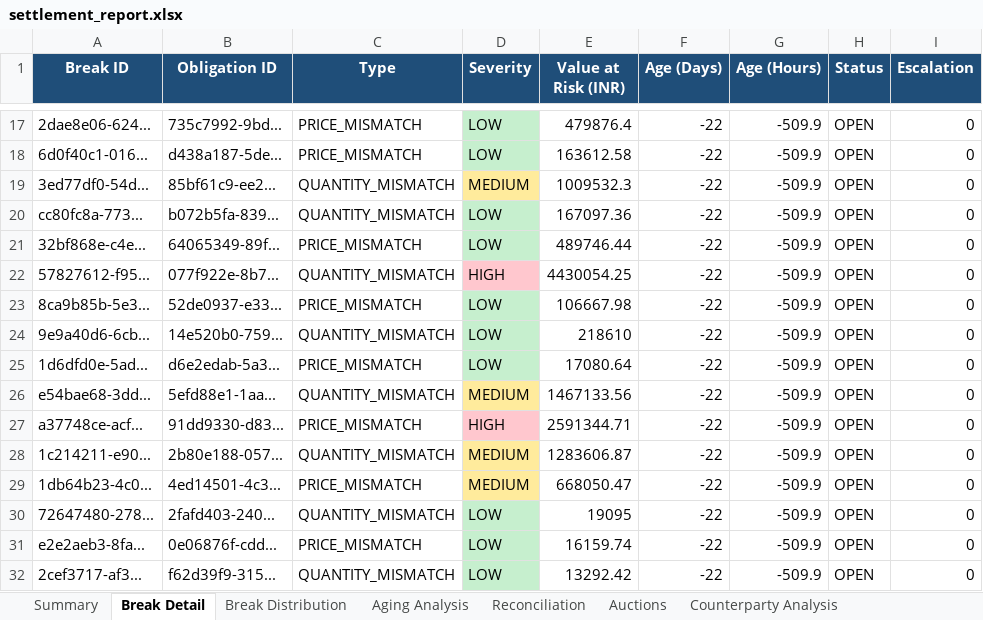
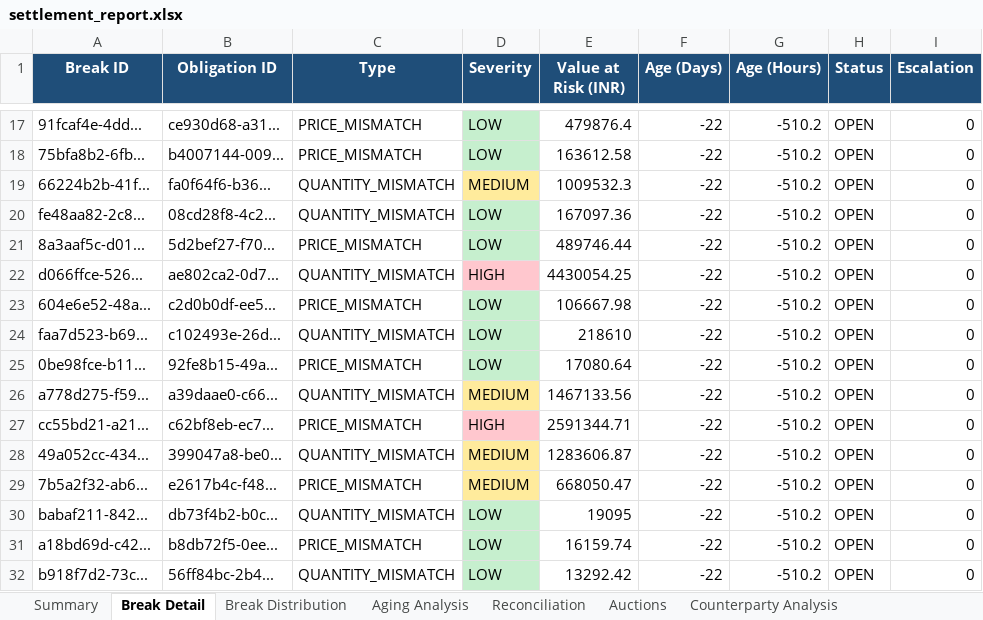
Before and after one commit to anubhav0499-bit/trade-settlement-operations, an Excel workbook: data/generated/settlement_report.xlsx, sheet Break Detail, drawn as a sheet; only a part is shown, gaps mark what is left out; values as stored, in another font and other column widths than the file's, no borders; the diff covers the shown part only; the diff names each change by its address in the sheet, - before the commit and + after, or states it on an @@ line.

```diff
--- a/data/generated/settlement_report.xlsx (sheet Break Detail)
+++ b/data/generated/settlement_report.xlsx (sheet Break Detail)
-A17 (Break ID): 2dae8e06-624...
+A17 (Break ID): 91fcaf4e-4dd...
-B17 (Obligation ID): 735c7992-9bd...
+B17 (Obligation ID): ce930d68-a31...
-G17:G32 (Age (Hours)): -509.9
+G17:G32 (Age (Hours)): -510.2
-A18 (Break ID): 6d0f40c1-016...
+A18 (Break ID): 75bfa8b2-6fb...
-B18 (Obligation ID): d438a187-5de...
+B18 (Obligation ID): b4007144-009...
-A19 (Break ID): 3ed77df0-54d...
+A19 (Break ID): 66224b2b-41f...
-B19 (Obligation ID): 85bf61c9-ee2...
+B19 (Obligation ID): fa0f64f6-b36...
-A20 (Break ID): cc80fc8a-773...
+A20 (Break ID): fe48aa82-2c8...
-B20 (Obligation ID): b072b5fa-839...
+B20 (Obligation ID): 08cd28f8-4c2...
-A21 (Break ID): 32bf868e-c4e...
+A21 (Break ID): 8a3aaf5c-d01...
-B21 (Obligation ID): 64065349-89f...
+B21 (Obligation ID): 5d2bef27-f70...
-A22 (Break ID): 57827612-f95...
+A22 (Break ID): d066ffce-526...
-B22 (Obligation ID): 077f922e-8b7...
+B22 (Obligation ID): ae802ca2-0d7...
-A23 (Break ID): 8ca9b85b-5e3...
+A23 (Break ID): 604e6e52-48a...
-B23 (Obligation ID): 52de0937-e33...
+B23 (Obligation ID): c2d0b0df-ee5...
-A24 (Break ID): 9e9a40d6-6cb...
+A24 (Break ID): faa7d523-b69...
-B24 (Obligation ID): 14e520b0-759...
+B24 (Obligation ID): c102493e-26d...
-A25 (Break ID): 1d6dfd0e-5ad...
+A25 (Break ID): 0be98fce-b11...
-B25 (Obligation ID): d6e2edab-5a3...
+B25 (Obligation ID): 92fe8b15-49a...
-A26 (Break ID): e54bae68-3dd...
+A26 (Break ID): a778d275-f59...
-B26 (Obligation ID): 5efd88e1-1aa...
+B26 (Obligation ID): a39daae0-c66...
-A27 (Break ID): a37748ce-acf...
+A27 (Break ID): cc55bd21-a21...
-B27 (Obligation ID): 91dd9330-d83...
+B27 (Obligation ID): c62bf8eb-ec7...
-A28 (Break ID): 1c214211-e90...
+A28 (Break ID): 49a052cc-434...
-B28 (Obligation ID): 2b80e188-057...
+B28 (Obligation ID): 399047a8-be0...
-A29 (Break ID): 1db64b23-4c0...
+A29 (Break ID): 7b5a2f32-ab6...
-B29 (Obligation ID): 4ed14501-4c3...
+B29 (Obligation ID): e2617b4c-f48...
-A30 (Break ID): 72647480-278...
+A30 (Break ID): babaf211-842...
-B30 (Obligation ID): 2fafd403-240...
+B30 (Obligation ID): db73f4b2-b0c...
-A31 (Break ID): e2e2aeb3-8fa...
+A31 (Break ID): a18bd69d-c42...
-B31 (Obligation ID): 0e06876f-cdd...
+B31 (Obligation ID): b8db72f5-0ee...
-A32 (Break ID): 2cef3717-af3...
+A32 (Break ID): b918f7d2-73c...
-B32 (Obligation ID): f62d39f9-315...
+B32 (Obligation ID): 56ff84bc-2b4...
```
Also changed, not shown: 126 edited cells elsewhere in this sheet, sheet Auctions, sheet Summary, 1 other file.
